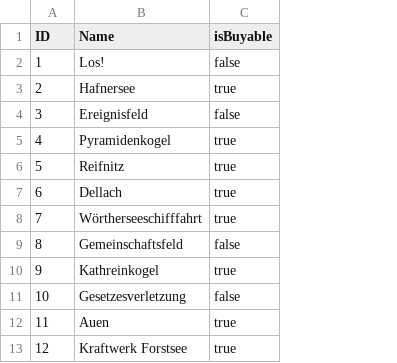
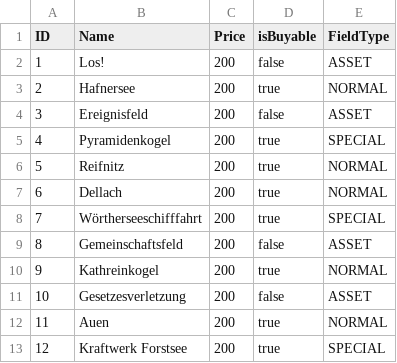
Before and after one commit to Group-B-DKT/DKT_Group_Beta, a CSV file: app/src/main/assets/fields.csv, drawn as a sheet; only a part is shown; the diff names each change by its address in the sheet, - before the commit and + after, or states it on an @@ line.

Commit message:
added variables to Fields class and values to CSV

```diff
--- a/app/src/main/assets/fields.csv
+++ b/app/src/main/assets/fields.csv
+column C (Price), rows 2-13: all 200
+column E (FieldType), rows 2-13: ASSET | NORMAL | ASSET | SPECIAL | NORMAL | NORMAL | SPECIAL | ASSET | NORMAL | ASSET | NORMAL | SPECIAL
```
Also changed, not shown: 7 other files.
